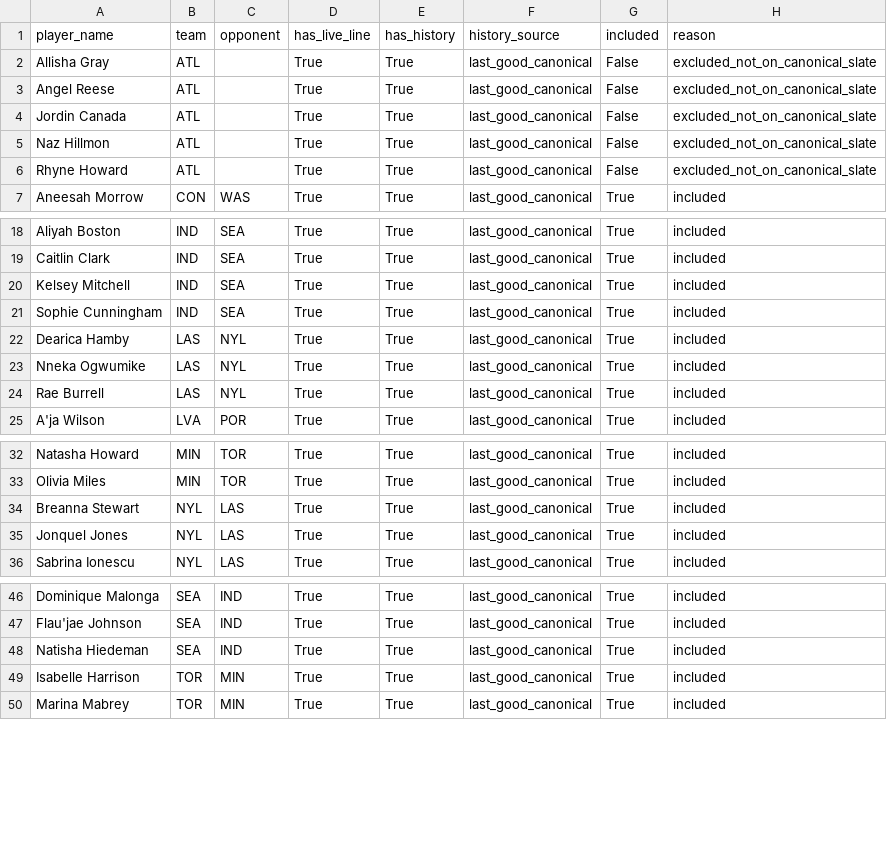
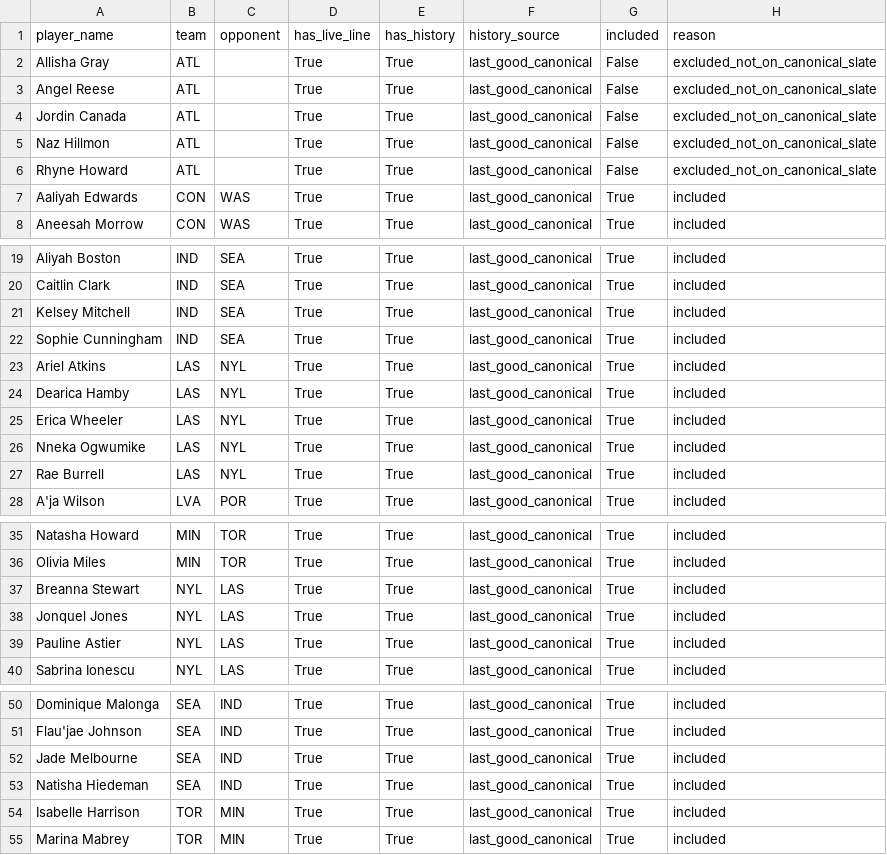
Before and after one commit to syocum9422-blip/edgeranked-site, a CSV file: wnba/data/processed/wnba_player_coverage_audit.csv, drawn as a sheet; only a part is shown, gaps mark what is left out.

```diff
--- a/wnba/data/processed/wnba_player_coverage_audit.csv
+++ b/wnba/data/processed/wnba_player_coverage_audit.csv
@@ -6,2 +6,3 @@ Naz Hillmon,ATL,,True,True,last_good_canonical,False,excluded_not_on_canonical_s
 Rhyne Howard,ATL,,True,True,last_good_canonical,False,excluded_not_on_canonical_slate
+Aaliyah Edwards,CON,WAS,True,True,last_good_canonical,True,included
 Aneesah Morrow,CON,WAS,True,True,last_good_canonical,True,included
@@ -21,3 +22,5 @@ Kelsey Mitchell,IND,SEA,True,True,last_good_canonical,True,included
 Sophie Cunningham,IND,SEA,True,True,last_good_canonical,True,included
+Ariel Atkins,LAS,NYL,True,True,last_good_canonical,True,included
 Dearica Hamby,LAS,NYL,True,True,last_good_canonical,True,included
+Erica Wheeler,LAS,NYL,True,True,last_good_canonical,True,included
 Nneka Ogwumike,LAS,NYL,True,True,last_good_canonical,True,included
@@ -35,2 +38,3 @@ Breanna Stewart,NYL,LAS,True,True,last_good_canonical,True,included
 Jonquel Jones,NYL,LAS,True,True,last_good_canonical,True,included
+Pauline Astier,NYL,LAS,True,True,last_good_canonical,True,included
 Sabrina Ionescu,NYL,LAS,True,True,last_good_canonical,True,included
@@ -47,2 +51,3 @@ Dominique Malonga,SEA,IND,True,True,last_good_canonical,True,included
 Flau'jae Johnson,SEA,IND,True,True,last_good_canonical,True,included
+Jade Melbourne,SEA,IND,True,True,last_good_canonical,True,included
 Natisha Hiedeman,SEA,IND,True,True,last_good_canonical,True,included
```
Also changed, not shown: wnba/Best_Bets/match_audit_today.csv, wnba/Best_Bets/wnba_best_bets_today.csv, 14 other files.
